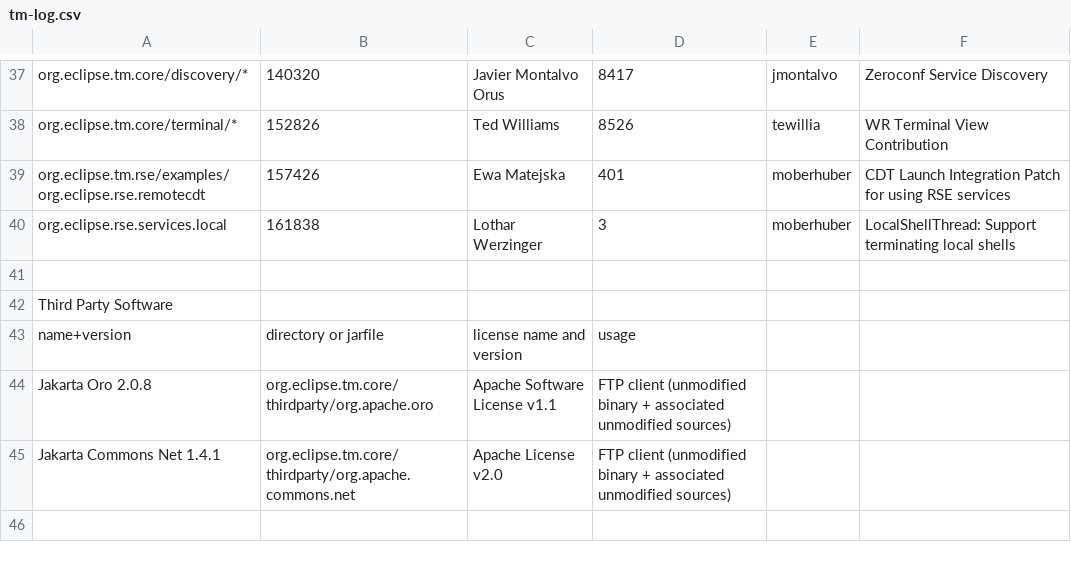
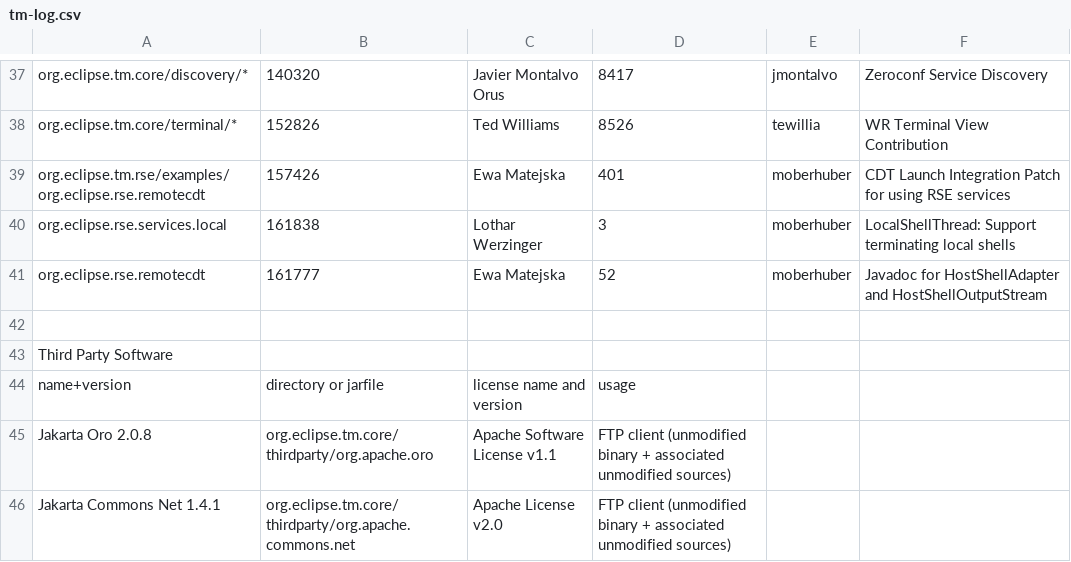
Before and after one commit to markphip/tm, a CSV file: development/tm-log.csv, drawn as a sheet; only a part is shown, gaps mark what is left out; the diff names each change by its address in the sheet, - before the commit and + after, or states it on an @@ line.

Commit message:
Apply patch for bug 161777: Javadoc for HostShellAdapter, HostShellOutputStream

```diff
--- a/development/tm-log.csv
+++ b/development/tm-log.csv
+row 41: org.eclipse.rse.remotecdt | 161777 | Ewa Matejska | 52 | moberhuber | Javadoc for HostShellAdapter and HostShellOutputStream
```
